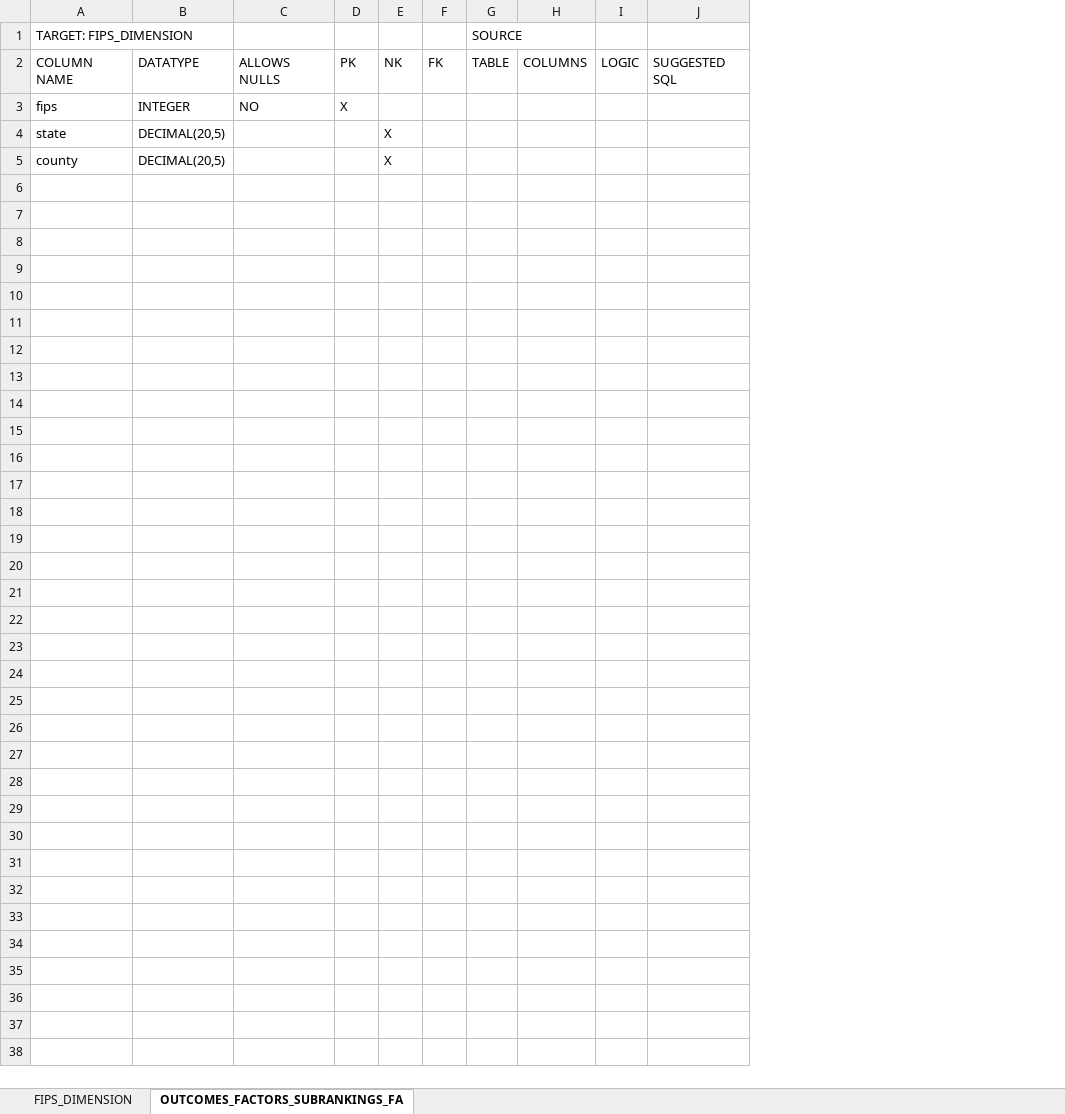
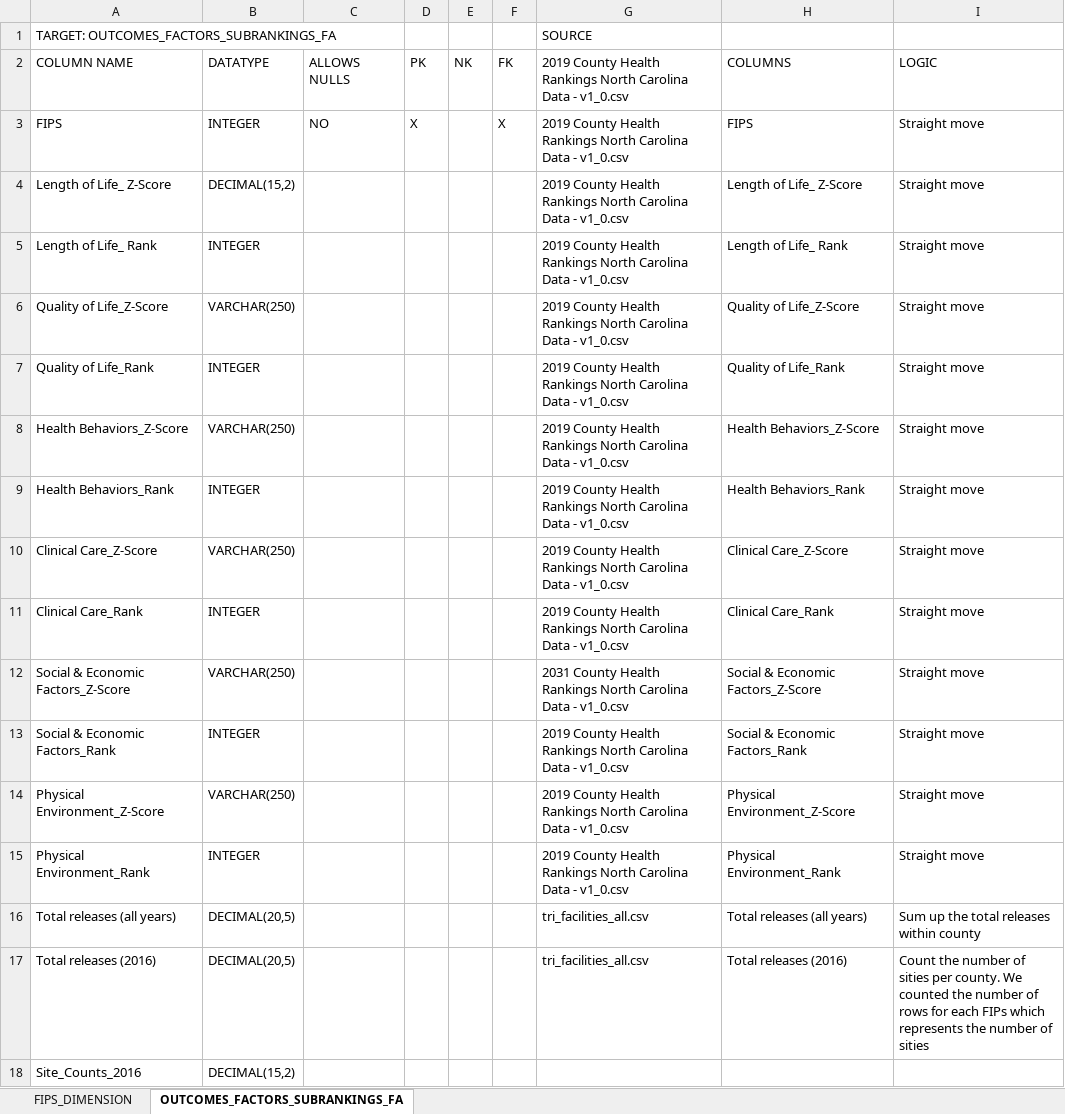
Before and after one commit to DouglasMatheny/ELTProject, an Excel workbook: Resources/SourceToTarget.xlsx, sheet OUTCOMES_FACTORS_SUBRANKINGS_FA, drawn as a sheet; values as stored, in another font and other column widths than the file's, no borders; removed rows and columns are numbered as before the commit, all else as after; the diff names each change by its address in the sheet, - before the commit and + after, or states it on an @@ line.

Commit message:
Updated Resources/SourceToTarget.xlsx

```diff
--- a/Resources/SourceToTarget.xlsx (sheet OUTCOMES_FACTORS_SUBRANKINGS_FA)
+++ b/Resources/SourceToTarget.xlsx (sheet OUTCOMES_FACTORS_SUBRANKINGS_FA)
-column A, rows 1-5: TARGET: FIPS_DIMENSION | COLUMN NAME | fips | state | county
+column A, rows 1-3: TARGET: OUTCOMES_FACTORS_SUBRANKINGS_FA | COLUMN NAME | FIPS; rows 16-17: Total releases (all years) | Total releases (2016)
-column G, rows 1-2: SOURCE | TABLE
-column H, row 2: COLUMNS
-column I, row 2: LOGIC
-column J, row 2: SUGGESTED SQL
+column G, rows 1-3: SOURCE | 2019 County Health Rankings North Carolina Data - v1_0.csv | 2019 County Health Rankings North Carolina Data - v1_0.csv; rows 16-17: tri_facilities_all.csv | tri_facilities_all.csv
+column H, rows 2-3: COLUMNS | FIPS; rows 16-17: Total releases (all years) | Total releases (2016)
+column I, rows 2-3: LOGIC | Straight move; rows 16-17: Sum up the total releases within county | Count the number of sities per county. We counted the number of rows for each FIPs which represents the number of sities
-F3: (empty)
+F3: X
+row 4: Length of Life_ Z-Score | DECIMAL(15,2) |  |  |  |  | 2019 County Health Rankings North Carolina Data - v1_0.csv | Length of Life_ Z-Score | Straight move
+row 5: Length of Life_ Rank | INTEGER |  |  |  |  | 2019 County Health Rankings North Carolina Data - v1_0.csv | Length of Life_ Rank | Straight move
+row 6: Quality of Life_Z-Score | VARCHAR(250) |  |  |  |  | 2019 County Health Rankings North Carolina Data - v1_0.csv | Quality of Life_Z-Score | Straight move
+row 7: Quality of Life_Rank | INTEGER |  |  |  |  | 2019 County Health Rankings North Carolina Data - v1_0.csv | Quality of Life_Rank | Straight move
+row 8: Health Behaviors_Z-Score | VARCHAR(250) |  |  |  |  | 2019 County Health Rankings North Carolina Data - v1_0.csv | Health Behaviors_Z-Score | Straight move
+row 9: Health Behaviors_Rank | INTEGER |  |  |  |  | 2019 County Health Rankings North Carolina Data - v1_0.csv | Health Behaviors_Rank | Straight move
+row 10: Clinical Care_Z-Score | VARCHAR(250) |  |  |  |  | 2019 County Health Rankings North Carolina Data - v1_0.csv | Clinical Care_Z-Score | Straight move
+row 11: Clinical Care_Rank | INTEGER |  |  |  |  | 2019 County Health Rankings North Carolina Data - v1_0.csv | Clinical Care_Rank | Straight move
+row 12: Social & Economic Factors_Z-Score | VARCHAR(250) |  |  |  |  | 2031 County Health Rankings North Carolina Data - v1_0.csv | Social & Economic Factors_Z-Score | Straight move
+row 13: Social & Economic Factors_Rank | INTEGER |  |  |  |  | 2019 County Health Rankings North Carolina Data - v1_0.csv | Social & Economic Factors_Rank | Straight move
+row 14: Physical Environment_Z-Score | VARCHAR(250) |  |  |  |  | 2019 County Health Rankings North Carolina Data - v1_0.csv | Physical Environment_Z-Score | Straight move
+row 15: Physical Environment_Rank | INTEGER |  |  |  |  | 2019 County Health Rankings North Carolina Data - v1_0.csv | Physical Environment_Rank | Straight move
-E16:E17: X
+E16:E17: (empty)
+row 18: Site_Counts_2016 | DECIMAL(15,2)
```
Also changed, not shown: sheet FIPS_DIMENSION.
